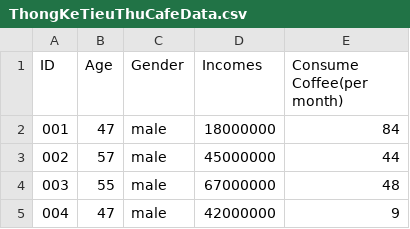
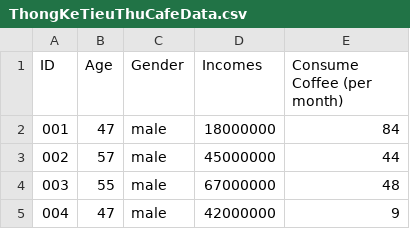
Before and after one commit to Snofangst/TieuThuCafe, a CSV file: ThongKeTieuThuCafeData.csv, drawn as a sheet; only a part is shown.

Commit message:
Update ThongKeTieuThuCafeData.csv

```diff
--- a/ThongKeTieuThuCafeData.csv
+++ b/ThongKeTieuThuCafeData.csv
@@ -1,2 +1,2 @@
-ID,Age,Gender,Incomes,Consume Coffee(per month)
+ID,Age,Gender,Incomes,Consume Coffee (per month)
 001,47,male,18000000,84
```
